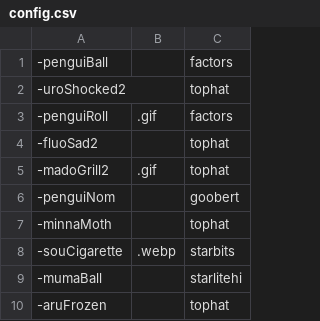
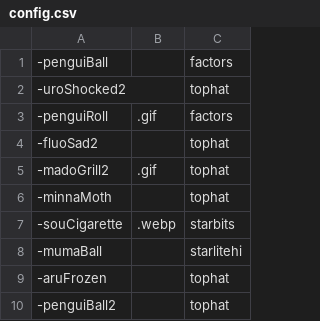
Before and after one commit to goobert/yno-commumoji-data, a CSV file: config.csv, drawn as a sheet; only a part is shown; the shorter side is filled out with more unchanged rows.

Commit message:
remove -penguiNom:

```diff
--- a/config.csv
+++ b/config.csv
@@ -5,3 +5,2 @@
 -madoGrill2,.gif,tophat
--penguiNom,,goobert
 -minnaMoth,,tophat
```
Also changed, not shown: 1 other file.
